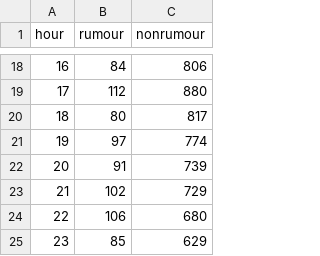
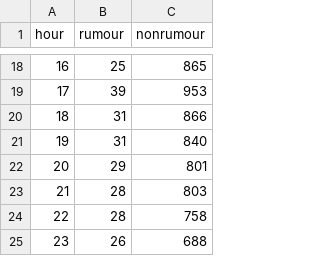
Before and after one commit to yjc95/COMP90042_Rumour_Detection_and_Analysis_on_Twitter, a CSV file: project-data/rumour_time_count.csv, drawn as a sheet; only a part is shown, gaps mark what is left out; the diff covers the shown part only.

```diff
--- a/project-data/rumour_time_count.csv
+++ b/project-data/rumour_time_count.csv
@@ -18,8 +18,8 @@ hour,rumour,nonrumour
-16,84,806
-17,112,880
-18,80,817
-19,97,774
-20,91,739
-21,102,729
-22,106,680
-23,85,629
+16,25,865
+17,39,953
+18,31,866
+19,31,840
+20,29,801
+21,28,803
+22,28,758
+23,26,688
```
Also changed, not shown: 32 edited cells elsewhere in this file, project-data/nonrumour_date_count.csv, project-data/rumour_date_count.csv, 1 other file.
